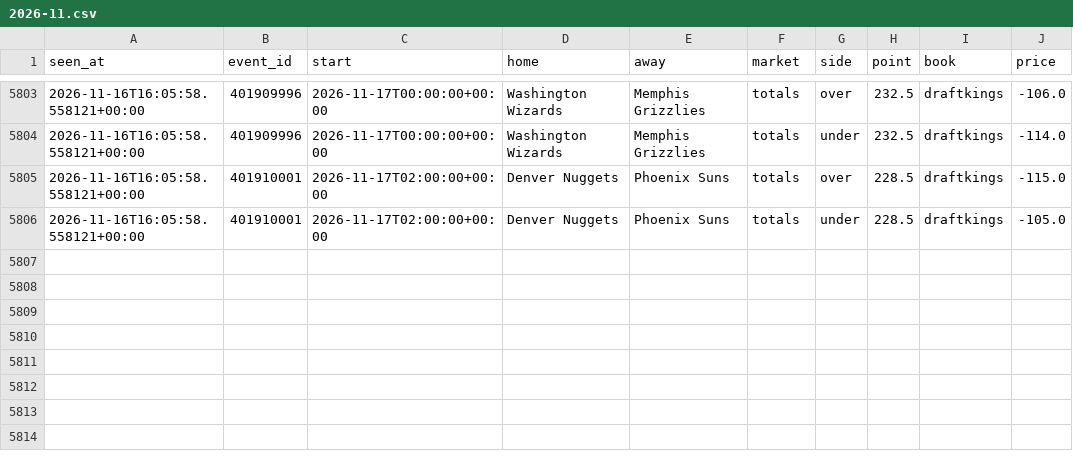
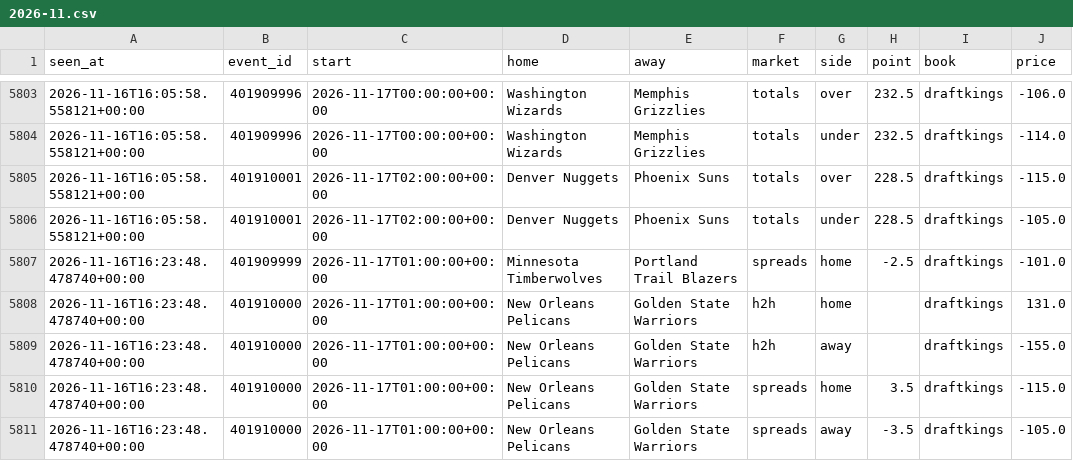
Before and after one commit to tdrey10/sports, a CSV file: data/odds/nba/2026-11.csv, drawn as a sheet; only a part is shown, gaps mark what is left out.

```diff
--- a/data/odds/nba/2026-11.csv
+++ b/data/odds/nba/2026-11.csv
@@ -5806 +5806,6 @@ seen_at,event_id,start,home,away,market,side,point,book,price
 2026-11-16T16:05:58.558121+00:00,401910001,2026-11-17T02:00:00+00:00,Denver Nuggets,Phoenix Suns,totals,under,228.5,draftkings,-105.0
+2026-11-16T16:23:48.478740+00:00,401909999,2026-11-17T01:00:00+00:00,Minnesota Timberwolves,Portland Trail Blazers,spreads,home,-2.5,draftkings,-101.0
+2026-11-16T16:23:48.478740+00:00,401910000,2026-11-17T01:00:00+00:00,New Orleans Pelicans,Golden State Warriors,h2h,home,,draftkings,131.0
+2026-11-16T16:23:48.478740+00:00,401910000,2026-11-17T01:00:00+00:00,New Orleans Pelicans,Golden State Warriors,h2h,away,,draftkings,-155.0
+2026-11-16T16:23:48.478740+00:00,401910000,2026-11-17T01:00:00+00:00,New Orleans Pelicans,Golden State Warriors,spreads,home,3.5,draftkings,-115.0
+2026-11-16T16:23:48.478740+00:00,401910000,2026-11-17T01:00:00+00:00,New Orleans Pelicans,Golden State Warriors,spreads,away,-3.5,draftkings,-105.0
```
Also changed, not shown: 10 other files.
